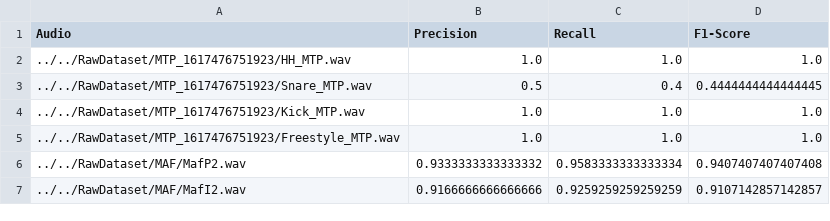
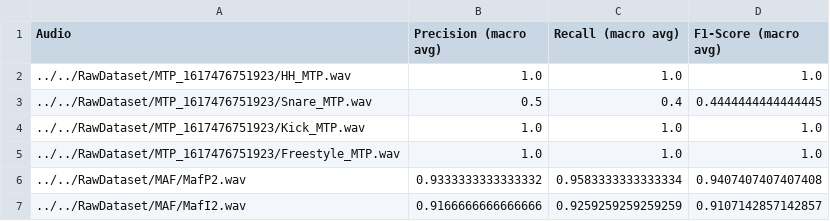
Before and after one commit to marc-ortuno/VOPEC, a CSV file: Prototype/core/evaluation_logs/classificator_evaluation/classification_log_all.csv, drawn as a sheet; only a part is shown.

Commit message:
evaluation scripts complete

```diff
--- a/Prototype/core/evaluation_logs/classificator_evaluation/classification_log_all.csv
+++ b/Prototype/core/evaluation_logs/classificator_evaluation/classification_log_all.csv
@@ -1,2 +1,2 @@
-Audio,Precision,Recall,F1-Score
+Audio,Precision (macro avg),Recall (macro avg),F1-Score (macro avg)
 ../../RawDataset/MTP_1617476751923/HH_MTP.wav,1.0,1.0,1.0
```
Also changed, not shown: Prototype/core/evaluation_logs/classificator_evaluation/classification_log_mfcc.csv, 19 other files.
